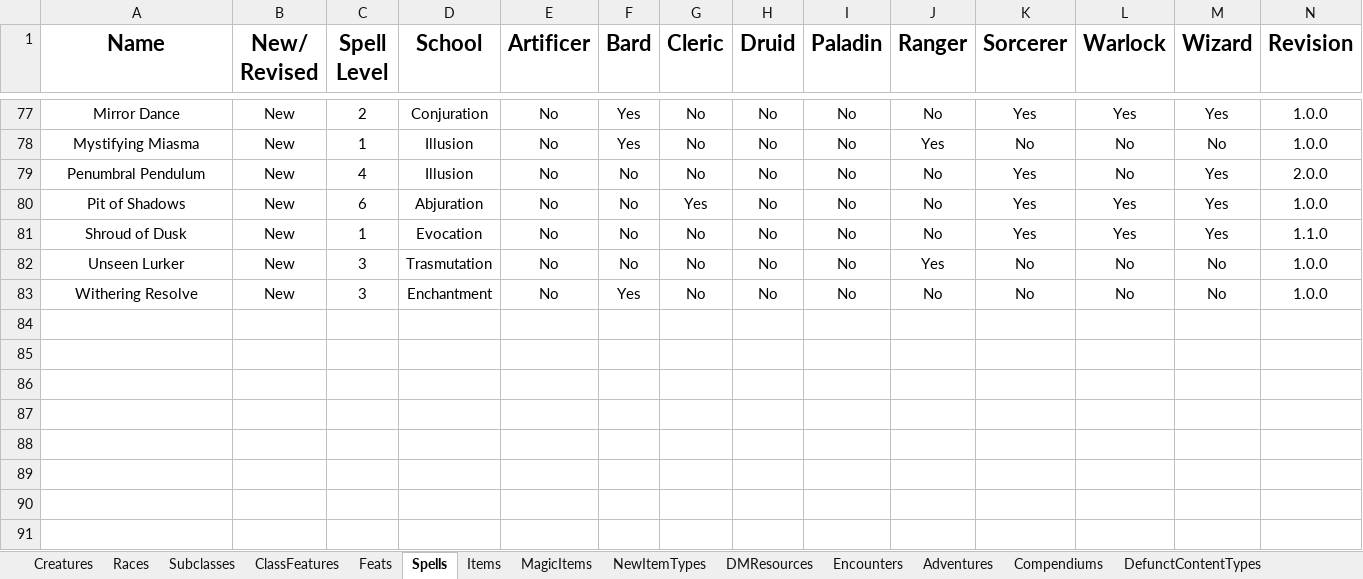
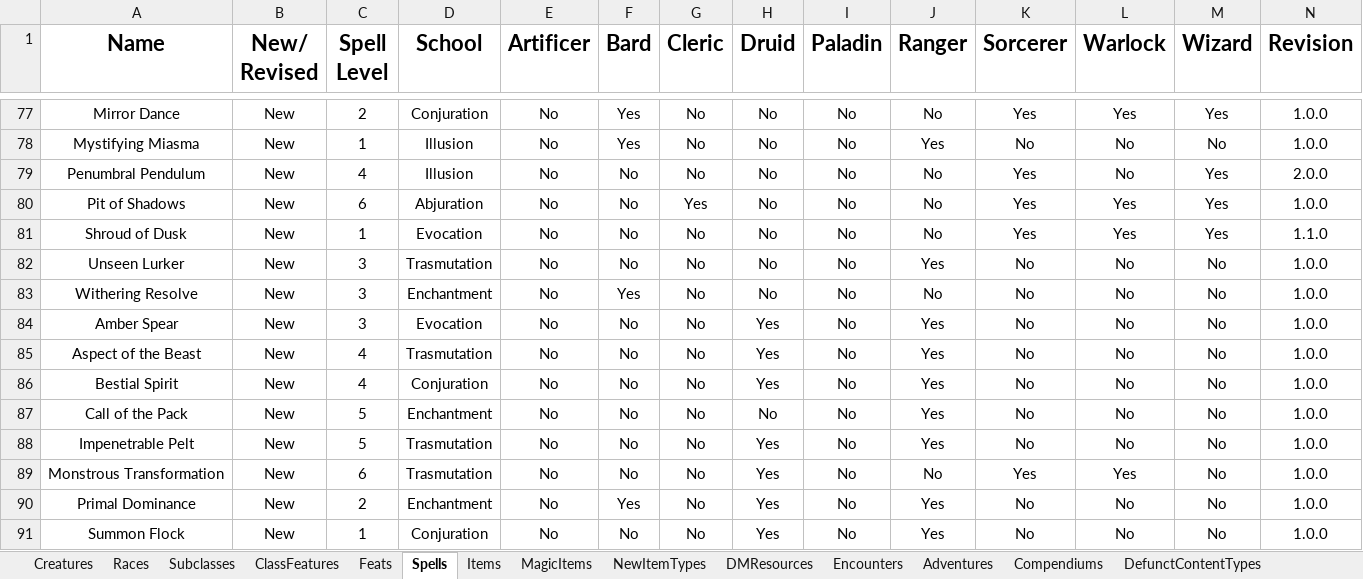
Before and after one commit to HankSnouwaert/DnD-Homebrew, an Excel workbook: ContentList.xlsx, sheet Spells, drawn as a sheet; only a part is shown, gaps mark what is left out; values as stored, in another font and other column widths than the file's, no borders; conditional formats not drawn; 1 other sheet too large or unreadable and not compared; rows hold the shown columns only; the diff names each change by its address in the sheet, - before the commit and + after, or states it on an @@ line.

Commit message:
Add lore of beasts spells

```diff
--- a/ContentList.xlsx (sheet Spells)
+++ b/ContentList.xlsx (sheet Spells)
+row 84: Amber Spear | New | 3 | Evocation | No | No | No | Yes | No | Yes | No | No | No | 1.0.0
+row 85: Aspect of the Beast | New | 4 | Trasmutation | No | No | No | Yes | No | Yes | No | No | No | 1.0.0
+row 86: Bestial Spirit | New | 4 | Conjuration | No | No | No | Yes | No | Yes | No | No | No | 1.0.0
+row 87: Call of the Pack | New | 5 | Enchantment | No | No | No | No | No | Yes | No | No | No | 1.0.0
+row 88: Impenetrable Pelt | New | 5 | Trasmutation | No | No | No | Yes | No | Yes | No | No | No | 1.0.0
+row 89: Monstrous Transformation | New | 6 | Trasmutation | No | No | No | Yes | No | No | Yes | Yes | No | 1.0.0
+row 90: Primal Dominance | New | 2 | Enchantment | No | Yes | No | Yes | No | Yes | No | No | No | 1.0.0
+row 91: Summon Flock | New | 1 | Conjuration | No | No | No | Yes | No | Yes | No | No | No | 1.0.0
```
Also changed, not shown: 2 other files.
